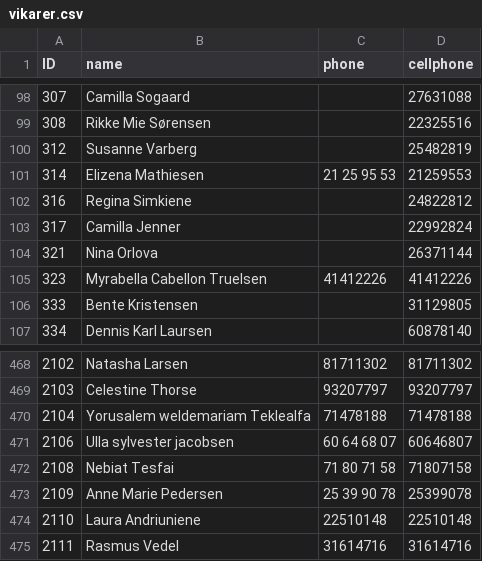
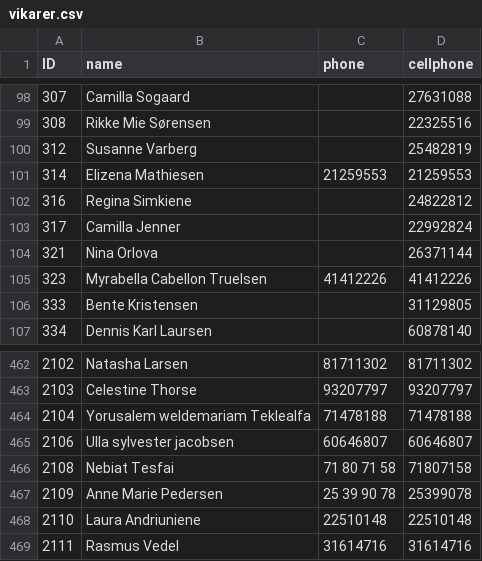
Before and after one commit to danieldamdk/temponizer-notifikation, a CSV file: vikarer.csv, drawn as a sheet; only a part is shown, gaps mark what is left out; the diff covers the shown part only.

```diff
--- a/vikarer.csv
+++ b/vikarer.csv
@@ -100,3 +100,3 @@
 312,Susanne Varberg,,25482819
-314,Elizena Mathiesen,21 25 95 53,21259553
+314,Elizena Mathiesen,21259553,21259553
 316,Regina Simkiene,,24822812
@@ -470,3 +464,3 @@
 2104,Yorusalem weldemariam Teklealfa,71478188,71478188
-2106,Ulla sylvester jacobsen,60 64 68 07,60646807
+2106,Ulla sylvester jacobsen,60646807,60646807
 2108,Nebiat Tesfai,71 80 71 58,71807158
```
Also changed, not shown: 6 removed rows elsewhere in this file.
